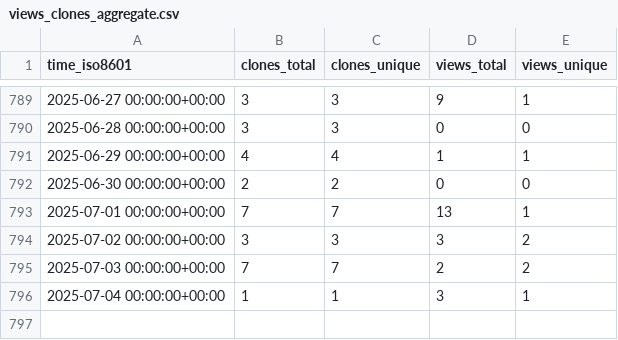
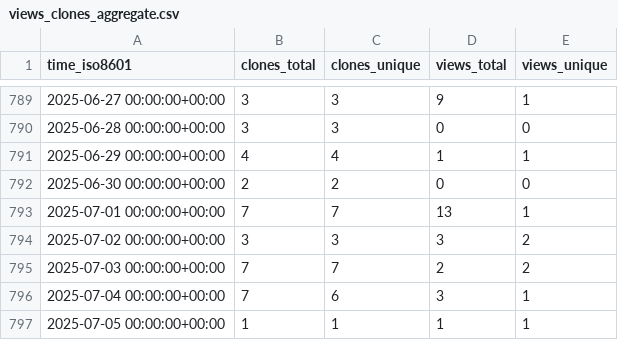
Before and after one commit to yinlinchen/amplify-preview-actions, a CSV file: yinlinchen/amplify-preview-actions/ghrs-data/views_clones_aggregate.csv, drawn as a sheet; only a part is shown, gaps mark what is left out.

```diff
--- a/yinlinchen/amplify-preview-actions/ghrs-data/views_clones_aggregate.csv
+++ b/yinlinchen/amplify-preview-actions/ghrs-data/views_clones_aggregate.csv
@@ -795,2 +795,3 @@ time_iso8601,clones_total,clones_unique,views_total,views_unique
 2025-07-03 00:00:00+00:00,7,7,2,2
-2025-07-04 00:00:00+00:00,1,1,3,1
+2025-07-04 00:00:00+00:00,7,6,3,1
+2025-07-05 00:00:00+00:00,1,1,1,1
```
Also changed, not shown: 1 other file.
